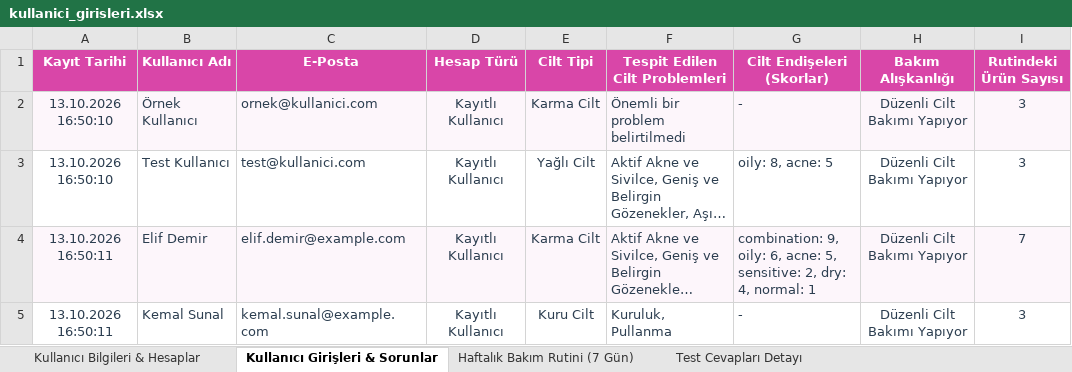
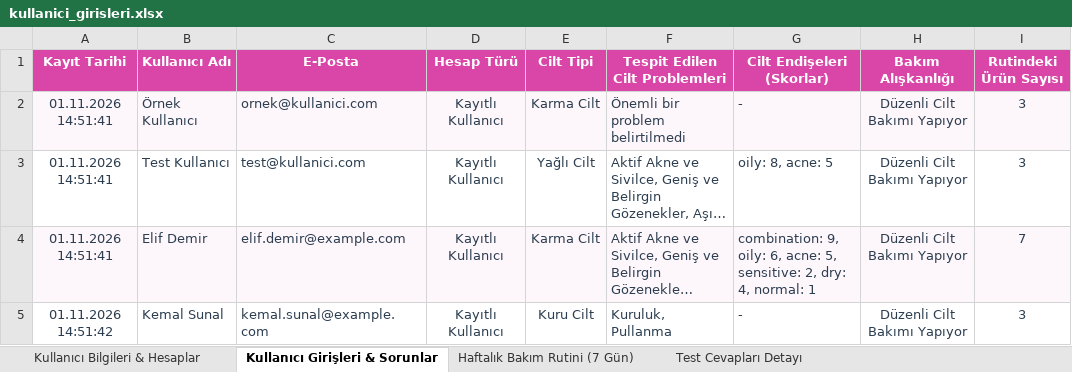
Before and after one commit to aslican0/Skincheck-Improved, an Excel workbook: kullanici_girisleri.xlsx, sheet Kullanıcı Girişleri & Sorunlar, drawn as a sheet; only a part is shown; long unchanged cells end in …; values as stored, in another font and other column widths than the file's, no borders; the diff names each change by its address in the sheet, - before the commit and + after, or states it on an @@ line.

```diff
--- a/kullanici_girisleri.xlsx (sheet Kullanıcı Girişleri & Sorunlar)
+++ b/kullanici_girisleri.xlsx (sheet Kullanıcı Girişleri & Sorunlar)
-A2:A3 (Kayıt Tarihi): 13.10.2026 16:50:10
+A2:A3 (Kayıt Tarihi): 01.11.2026 14:51:41
-A4 (Kayıt Tarihi): 13.10.2026 16:50:11
+A4 (Kayıt Tarihi): 01.11.2026 14:51:41
-A5 (Kayıt Tarihi): 13.10.2026 16:50:11
+A5 (Kayıt Tarihi): 01.11.2026 14:51:42
```
Also changed, not shown: sheet Kullanıcı Bilgileri & Hesaplar, sheet Haftalık Bakım Rutini (7 Gün), 9 other files.
